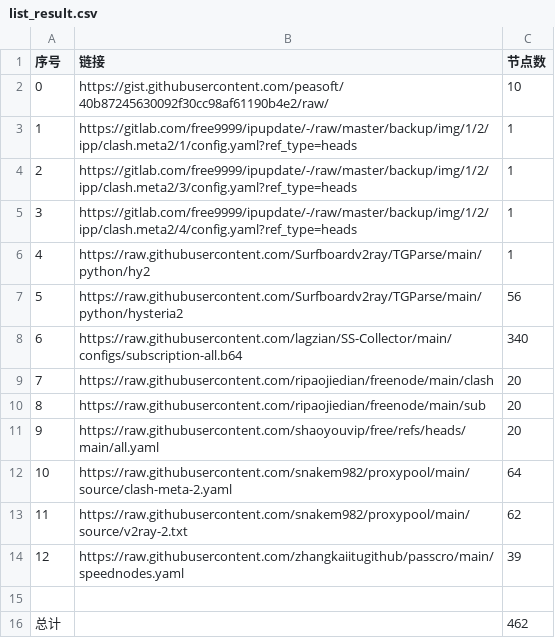
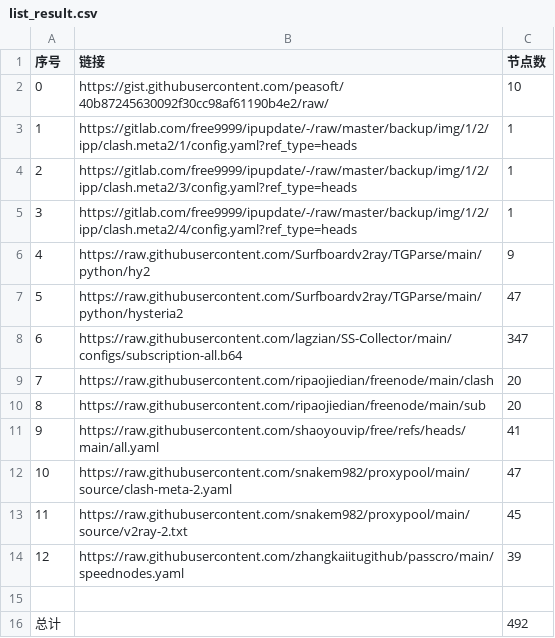
Before and after one commit to 110356776/Proxy_AutoMergePublicNodes, a CSV file: list_result.csv, drawn as a sheet.

```diff
--- a/list_result.csv
+++ b/list_result.csv
@@ -5,12 +5,12 @@
 3,https://gitlab.com/free9999/ipupdate/-/raw/master/backup/img/1/2/ipp/clash.meta2/4/config.yaml?ref_type=heads,1
-4,https://raw.githubusercontent.com/Surfboardv2ray/TGParse/main/python/hy2,1
-5,https://raw.githubusercontent.com/Surfboardv2ray/TGParse/main/python/hysteria2,56
-6,https://raw.githubusercontent.com/lagzian/SS-Collector/main/configs/subscription-all.b64,340
+4,https://raw.githubusercontent.com/Surfboardv2ray/TGParse/main/python/hy2,9
+5,https://raw.githubusercontent.com/Surfboardv2ray/TGParse/main/python/hysteria2,47
+6,https://raw.githubusercontent.com/lagzian/SS-Collector/main/configs/subscription-all.b64,347
 7,https://raw.githubusercontent.com/ripaojiedian/freenode/main/clash,20
 8,https://raw.githubusercontent.com/ripaojiedian/freenode/main/sub,20
-9,https://raw.githubusercontent.com/shaoyouvip/free/refs/heads/main/all.yaml,20
-10,https://raw.githubusercontent.com/snakem982/proxypool/main/source/clash-meta-2.yaml,64
-11,https://raw.githubusercontent.com/snakem982/proxypool/main/source/v2ray-2.txt,62
+9,https://raw.githubusercontent.com/shaoyouvip/free/refs/heads/main/all.yaml,41
+10,https://raw.githubusercontent.com/snakem982/proxypool/main/source/clash-meta-2.yaml,47
+11,https://raw.githubusercontent.com/snakem982/proxypool/main/source/v2ray-2.txt,45
 12,https://raw.githubusercontent.com/zhangkaiitugithub/passcro/main/speednodes.yaml,39
 
-总计,,462
+总计,,492
```
Also changed, not shown: 32 other files.
